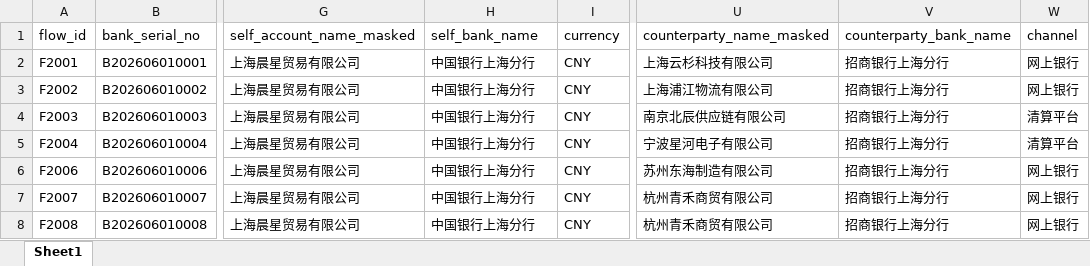
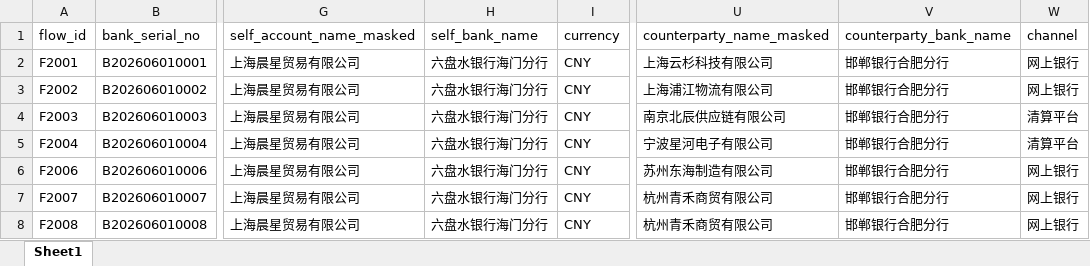
Before and after one commit to yunshenbuzhichuqvq-arch/bank-reconciliation-agent, an Excel workbook: mock_data/mvp1_bank.xlsx, sheet Sheet1, drawn as a sheet; only a part is shown, gaps mark what is left out; values as stored, in another font and other column widths than the file's, no borders; the diff names each change by its address in the sheet, - before the commit and + after, or states it on an @@ line.

```diff
--- a/mock_data/mvp1_bank.xlsx (sheet Sheet1)
+++ b/mock_data/mvp1_bank.xlsx (sheet Sheet1)
-H2:H8 (self_bank_name): 中国银行上海分行
+H2:H8 (self_bank_name): 六盘水银行海门分行
-V2:V8 (counterparty_bank_name): 招商银行上海分行
+V2:V8 (counterparty_bank_name): 邯郸银行合肥分行
```
Also changed, not shown: mock_data/bank_transactions.xlsx, mock_data/clear_transactions.xlsx, 4 other files.
